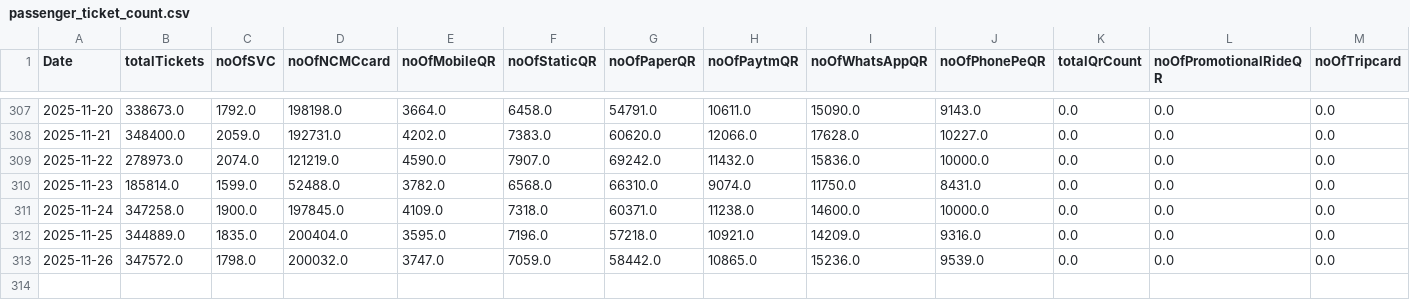
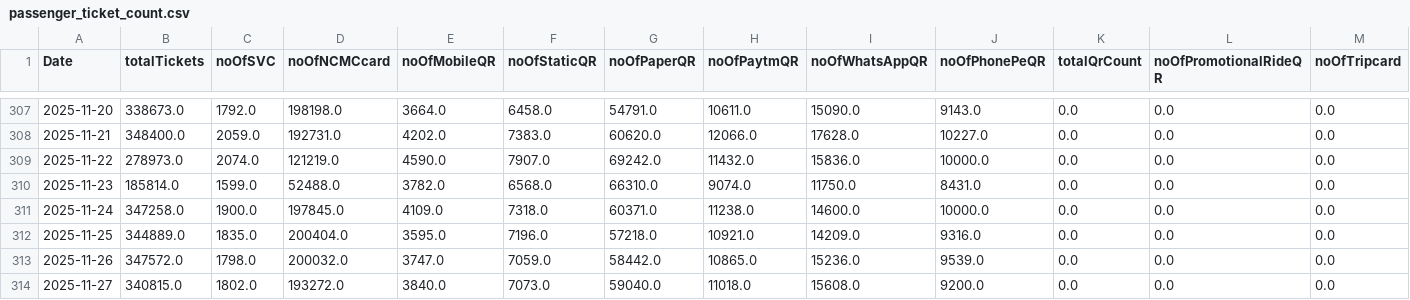
Before and after one commit to heshinth/cmrl-passenger-data-scraper, a CSV file: data/passenger_ticket_count.csv, drawn as a sheet; only a part is shown, gaps mark what is left out; rows hold the shown columns only; the diff names each change by its address in the sheet, - before the commit and + after, or states it on an @@ line.

```diff
--- a/data/passenger_ticket_count.csv
+++ b/data/passenger_ticket_count.csv
+row 314: 2025-11-27 | 340815.0 | 1802.0 | 193272.0 | 3840.0 | 7073.0 | 59040.0 | 11018.0 | 15608.0 | 9200.0 | 0.0 | 0.0 | 0.0
```
Also changed, not shown: data/passenger_flow_hourly.csv, data/passenger_flow_line_01.csv, 1 other file.
